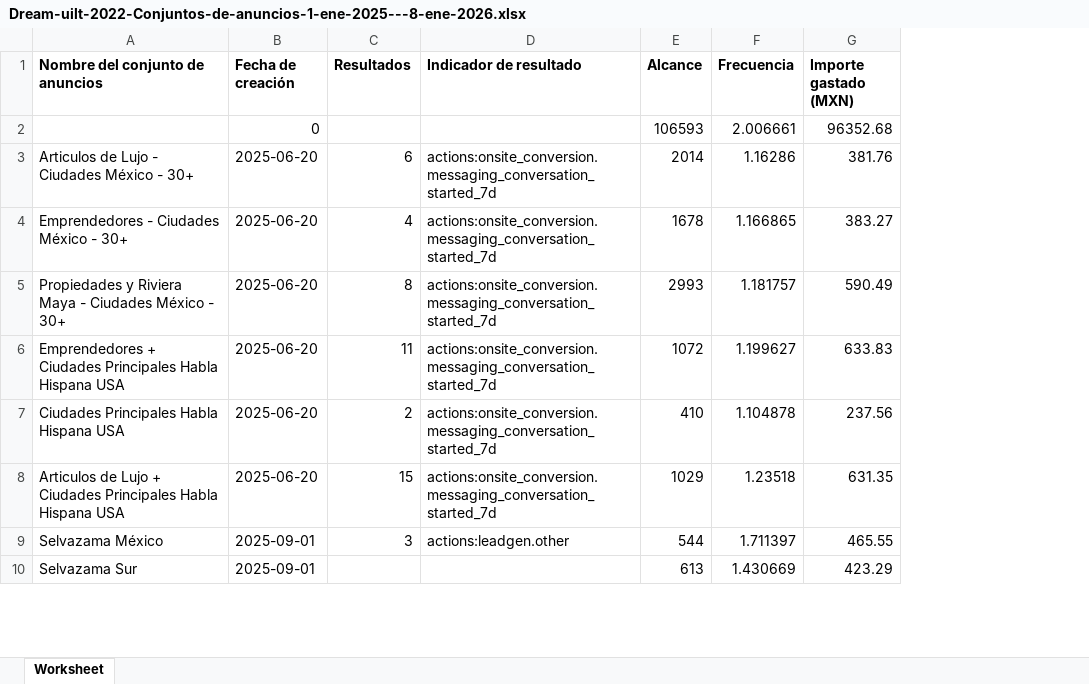
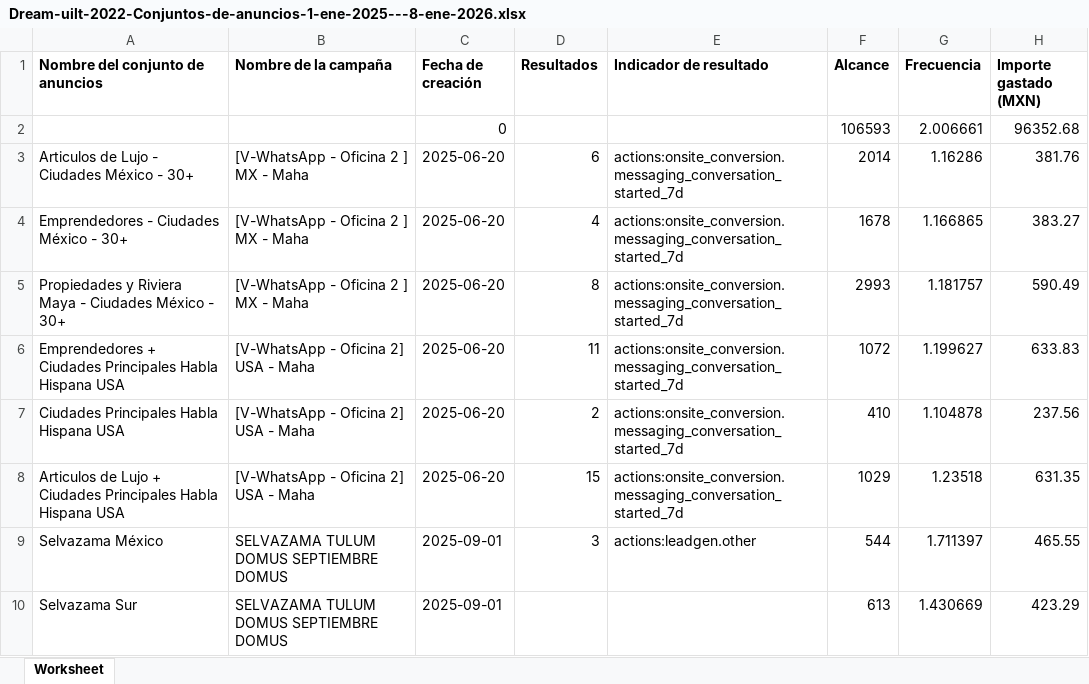
Before and after one commit to mabs16/Dreambuilt, an Excel workbook: Data_Meta/Dream-uilt-2022-Conjuntos-de-anuncios-1-ene-2025---8-ene-2026.xlsx, sheet Worksheet, drawn as a sheet; only a part is shown; values as stored, in another font and other column widths than the file's, no borders; the diff names each change by its address in the sheet, - before the commit and + after, or states it on an @@ line.

```diff
--- a/Data_Meta/Dream-uilt-2022-Conjuntos-de-anuncios-1-ene-2025---8-ene-2026.xlsx (sheet Worksheet)
+++ b/Data_Meta/Dream-uilt-2022-Conjuntos-de-anuncios-1-ene-2025---8-ene-2026.xlsx (sheet Worksheet)
+column B (Nombre de la campaña), rows 3-10: [V-WhatsApp - Oficina 2 ] MX - Maha | [V-WhatsApp - Oficina 2 ] MX - Maha | [V-WhatsApp - Oficina 2 ] MX - Maha | [V-WhatsApp - Oficina 2] USA - Maha | [V-WhatsApp - Oficina 2] USA - Maha | [V-WhatsApp - Oficina 2] USA - Maha | SELVAZAMA TULUM DOMUS SEPTIEMBRE DOMUS | SELVAZAMA TULUM DOMUS SEPTIEMBRE DOMUS
```
Also changed, not shown: Data_Meta/Dream-uilt-2022-Anuncios-1-ene-2025---8-ene-2026.xlsx, Data_Meta/Dream-uilt-2022-Campañas-1-ene-2025---8-ene-2026.xlsx, 1 other file.
